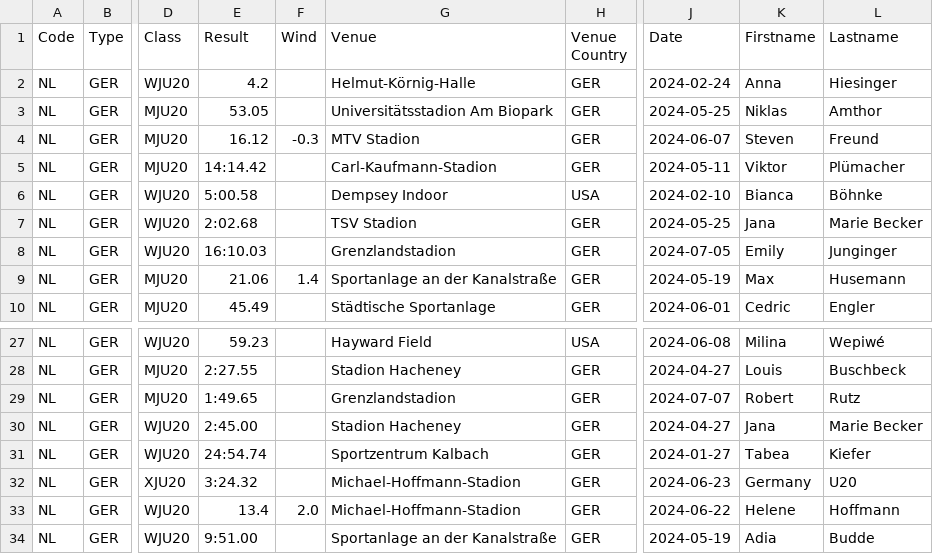
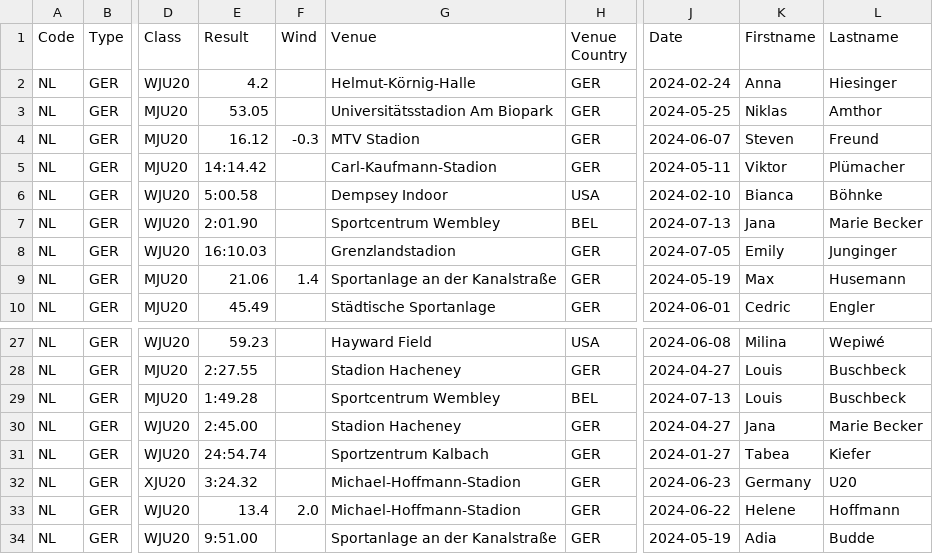
Before and after one commit to nimarion/records, a CSV file: leads/u20/germany.csv, drawn as a sheet; only a part is shown, gaps mark what is left out; the diff names each change by its address in the sheet, - before the commit and + after, or states it on an @@ line.

```diff
--- a/leads/u20/germany.csv
+++ b/leads/u20/germany.csv
-E7 (Result): 2:02.68
+E7 (Result): 2:01.90
-G7 (Venue): TSV Stadion
+G7 (Venue): Sportcentrum Wembley
-H7 (Venue Country): GER
+H7 (Venue Country): BEL
-J7 (Date): 2024-05-25
+J7 (Date): 2024-07-13
-E29 (Result): 1:49.65
+E29 (Result): 1:49.28
-G29 (Venue): Grenzlandstadion
+G29 (Venue): Sportcentrum Wembley
-H29 (Venue Country): GER
+H29 (Venue Country): BEL
-J29 (Date): 2024-07-07
+J29 (Date): 2024-07-13
-K29 (Firstname): Robert
+K29 (Firstname): Louis
-L29 (Lastname): Rutz
+L29 (Lastname): Buschbeck
```
Also changed, not shown: leads/senior/area.csv, leads/u20/area.csv.
